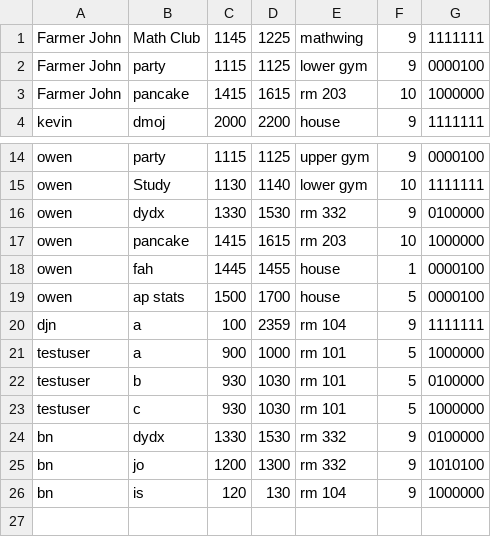
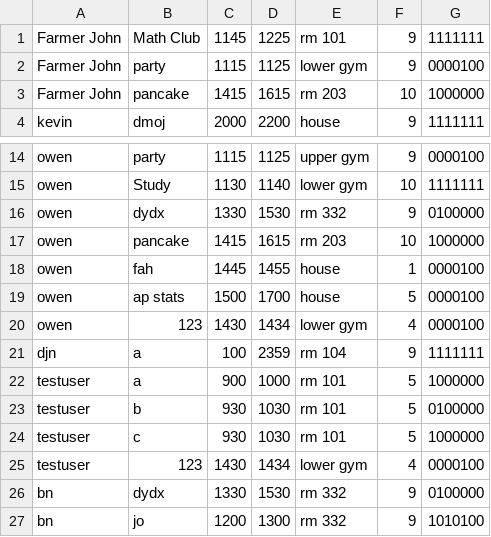
Before and after one commit to Kevin09sun/Schedule-Builder, a CSV file: ScheduleBuilder/resources/user.csv, drawn as a sheet; only a part is shown, gaps mark what is left out; the shorter side is filled out with more unchanged rows.

Commit message:
Fixed issue of getting infinite travel time due to old invalid locations still existing in the user database

```diff
--- a/ScheduleBuilder/resources/user.csv
+++ b/ScheduleBuilder/resources/user.csv
@@ -1,2 +1,2 @@
-Farmer John,Math Club,1145,1225,mathwing,9,1111111
+Farmer John,Math Club,1145,1225,rm 101,9,1111111
 Farmer John,party,1115,1125,lower gym,9,0000100
@@ -19,2 +19,3 @@ owen,fah,1445,1455,house,1,0000100
 owen,ap stats,1500,1700,house,5,0000100
+owen,123,1430,1434,lower gym,4,0000100
 djn,a,100,2359,rm 104,9,1111111
@@ -23,2 +24,3 @@ testuser,b,930,1030,rm 101,5,0100000
 testuser,c,930,1030,rm 101,5,1000000
+testuser,123,1430,1434,lower gym,4,0000100
 bn,dydx,1330,1530,rm 332,9,0100000
```
Also changed, not shown: 1 other file.
